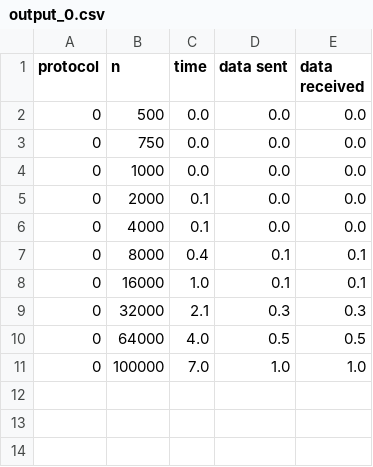
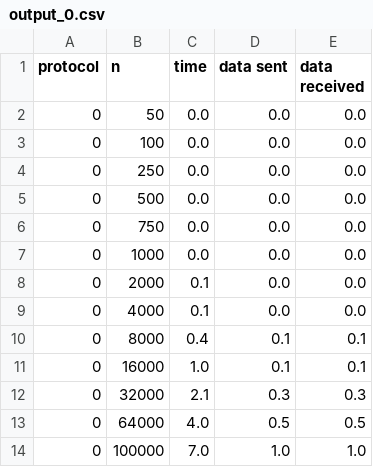
Before and after one commit to SoloQueueTrash/Privacy-Enhancing-Technologies, a CSV file: psi_results/output_0.csv, drawn as a sheet.

Commit message:
updated values

```diff
--- a/psi_results/output_0.csv
+++ b/psi_results/output_0.csv
@@ -1,2 +1,5 @@
 protocol, n, time, data sent, data received
+0, 50, 0.0, 0.0, 0.0
+0, 100, 0.0, 0.0, 0.0
+0, 250, 0.0, 0.0, 0.0
 0, 500, 0.0, 0.0, 0.0
```
Also changed, not shown: psi_results/output_2.csv, psi_results/output_3.csv.
